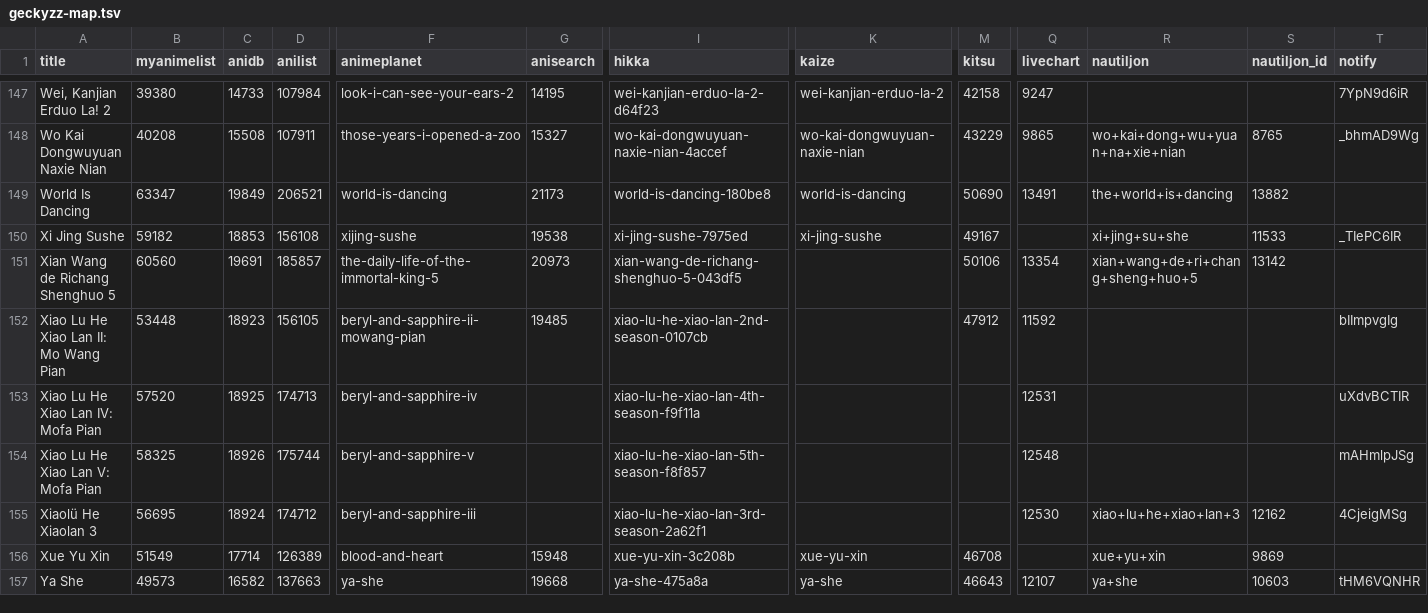
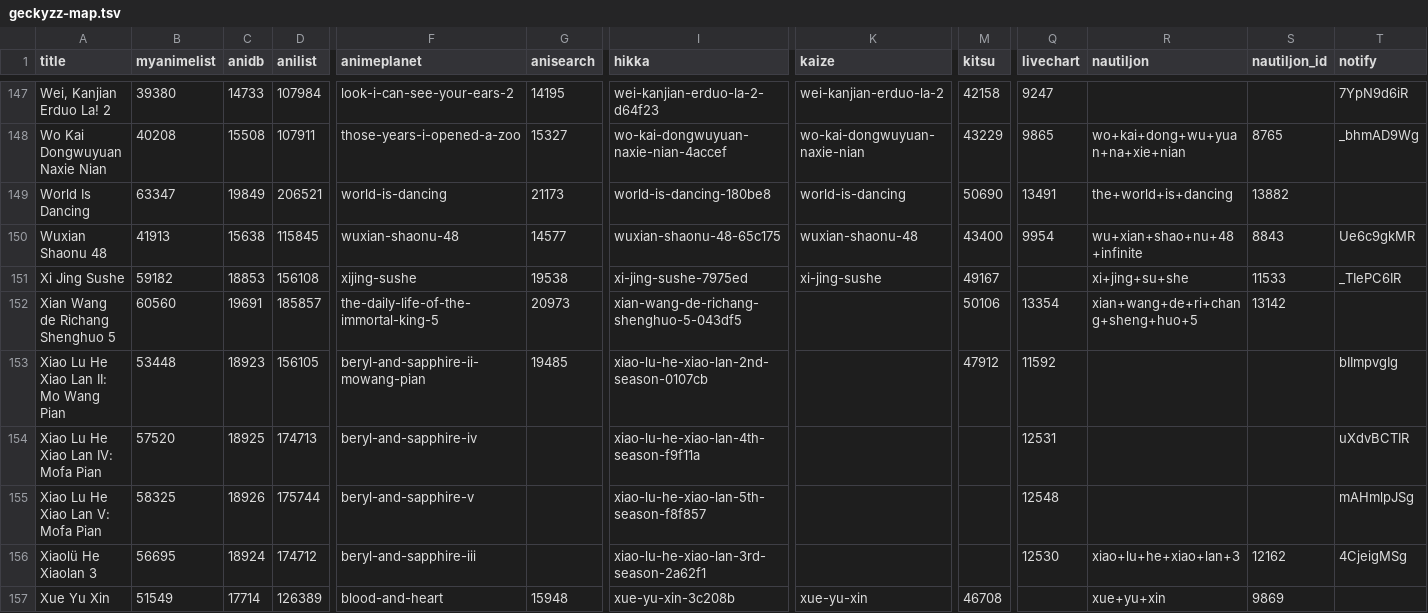
Before and after one commit to nattadasu/animeApi, a TSV file: database/raw/geckyzz-map.tsv, drawn as a sheet; only a part is shown, gaps mark what is left out; the shorter side is filled out with more unchanged rows; rows hold the shown columns only; the diff names each change by its address in the sheet, - before the commit and + after, or states it on an @@ line.

```diff
--- a/database/raw/geckyzz-map.tsv
+++ b/database/raw/geckyzz-map.tsv
+row 150: Wuxian Shaonu 48 | 41913 | 15638 | 115845 | wuxian-shaonu-48 | 14577 | wuxian-shaonu-48-65c175 | wuxian-shaonu-48 | 43400 | 9954 | wu+xian+shao+nu+48+infinite | 8843 | Ue6c9gkMR
```
Also changed, not shown: database/raw/.downloader.tsv, 12 other files.
